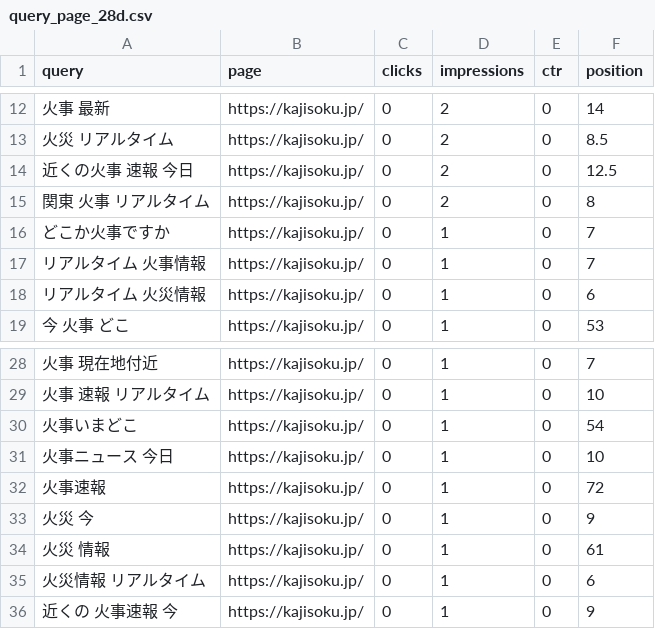
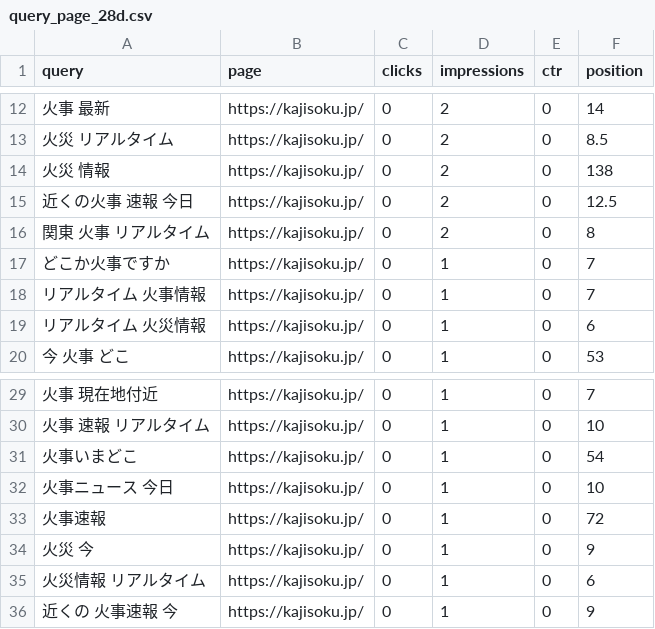
Before and after one commit to nekolab0/kaji23, a CSV file: seo/gsc/api/query_page_28d.csv, drawn as a sheet; only a part is shown, gaps mark what is left out.

```diff
--- a/seo/gsc/api/query_page_28d.csv
+++ b/seo/gsc/api/query_page_28d.csv
@@ -13,2 +13,3 @@ query,page,clicks,impressions,ctr,position
 火災 リアルタイム,https://kajisoku.jp/,0,2,0,8.5
+火災 情報,https://kajisoku.jp/,0,2,0,138
 近くの火事 速報 今日,https://kajisoku.jp/,0,2,0,12.5
@@ -33,3 +34,2 @@ query,page,clicks,impressions,ctr,position
 火災 今,https://kajisoku.jp/,0,1,0,9
-火災 情報,https://kajisoku.jp/,0,1,0,61
 火災情報 リアルタイム,https://kajisoku.jp/,0,1,0,6
```
Also changed, not shown: seo/gsc/api/queries_28d.csv, 5 other files.
